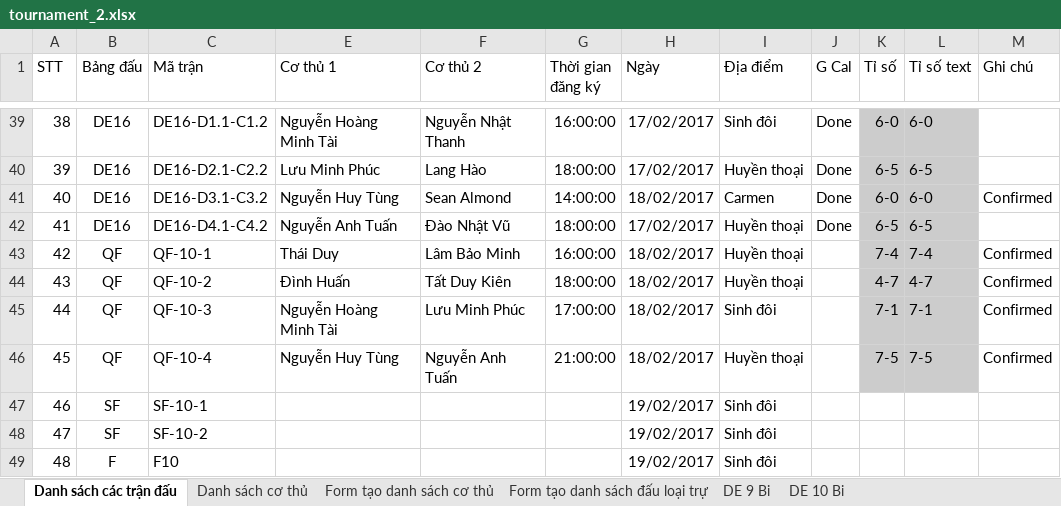
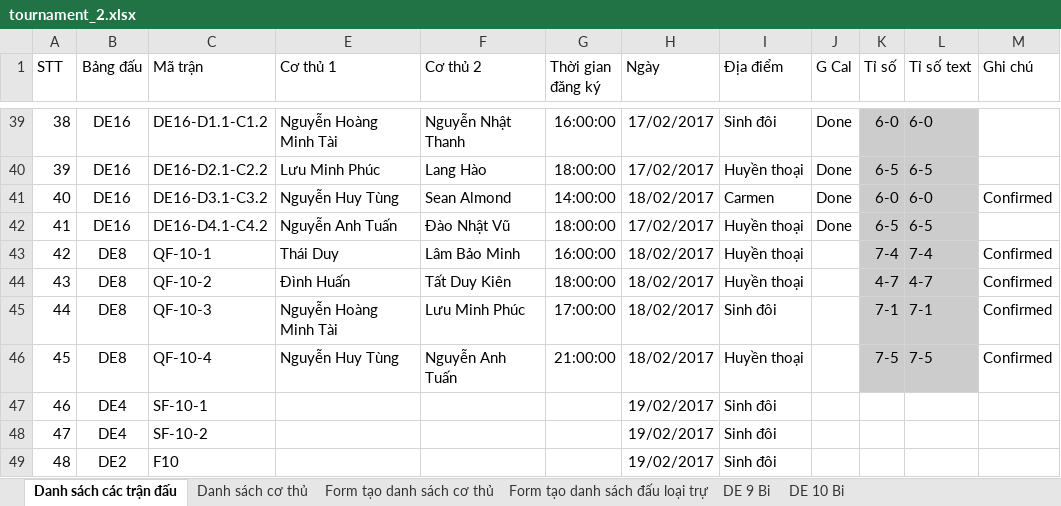
Before and after one commit to dinosysOrg/sportbook, an Excel workbook: import_data/tournament_2.xlsx, sheet Danh sách các trận đấu, drawn as a sheet; only a part is shown, gaps mark what is left out; values as stored, in another font and other column widths than the file's, no borders; the diff names each change by its address in the sheet, - before the commit and + after, or states it on an @@ line.

```diff
--- a/import_data/tournament_2.xlsx (sheet Danh sách các trận đấu)
+++ b/import_data/tournament_2.xlsx (sheet Danh sách các trận đấu)
-B43:B46 (Bảng đấu): QF
+B43:B46 (Bảng đấu): DE8
-B47:B48 (Bảng đấu): SF
+B47:B48 (Bảng đấu): DE4
-B49 (Bảng đấu): F
+B49 (Bảng đấu): DE2
```
Also changed, not shown: 1 other file.
